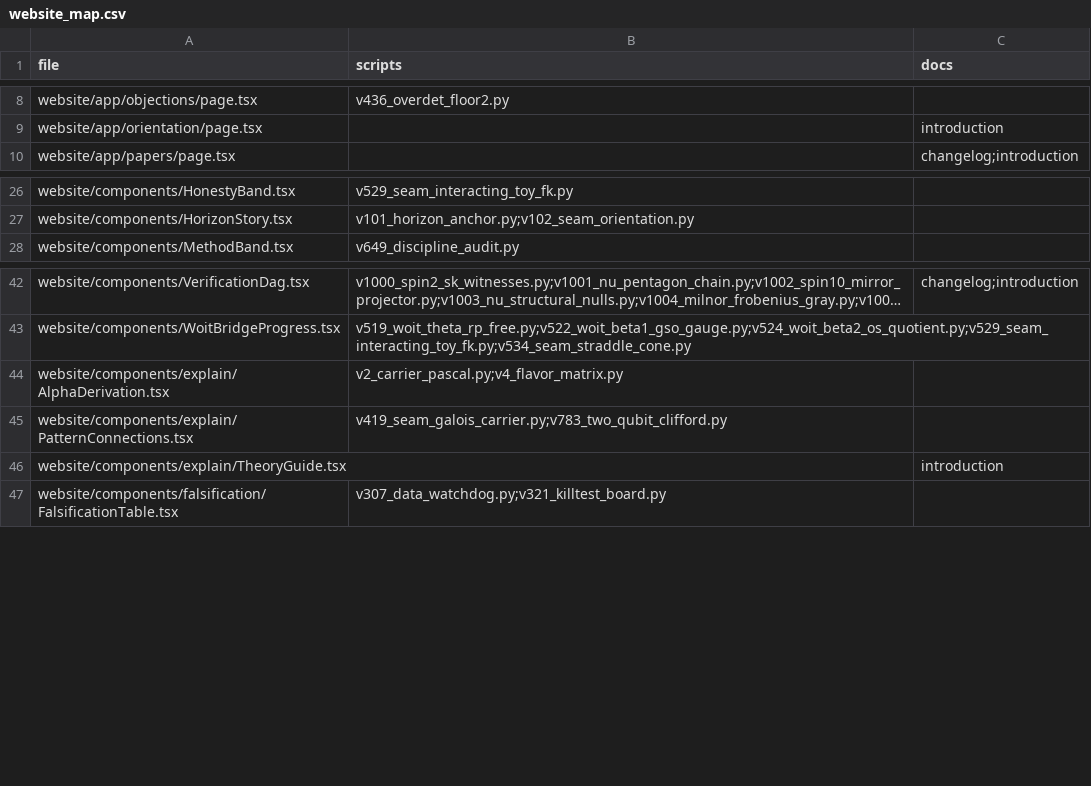
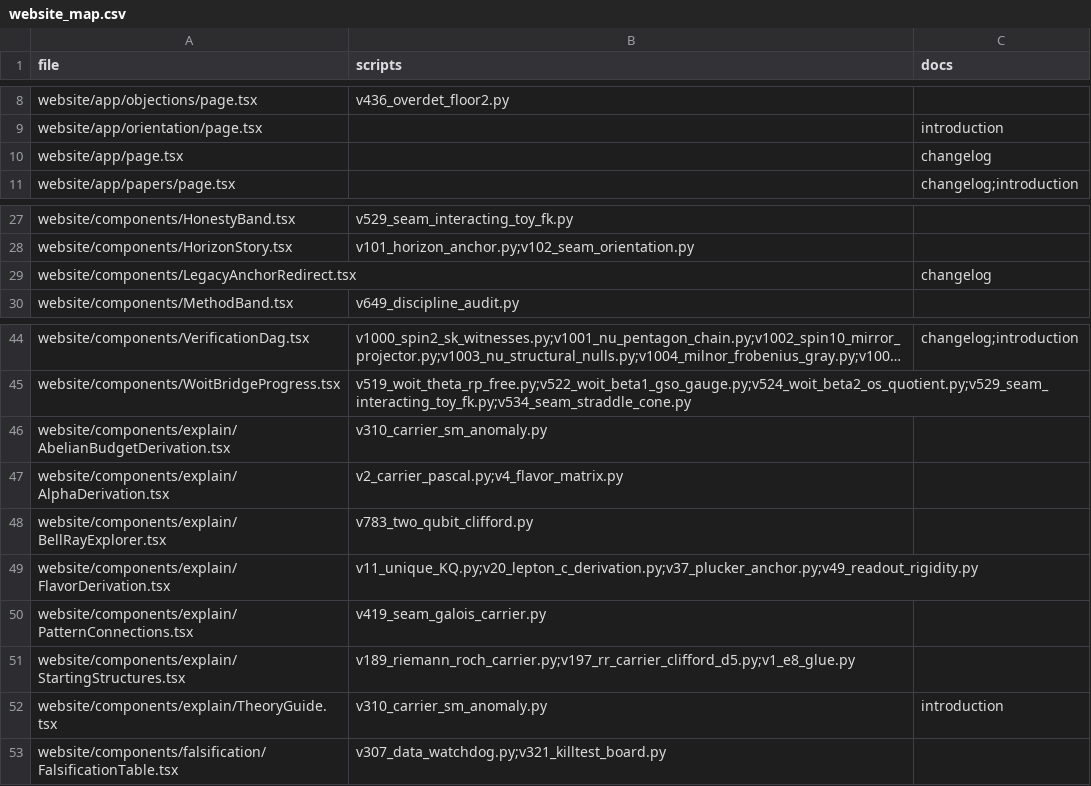
Before and after one commit to sthamann/tfpt, a CSV file: verification/website_map.csv, drawn as a sheet; only a part is shown, gaps mark what is left out; long unchanged cells end in …; addresses are those after the commit; the diff names each change by its address in the sheet, - before the commit and + after, or states it on an @@ line.

Commit message:
Teach the actual TFPT operations and connected derivations

```diff
--- a/verification/website_map.csv
+++ b/verification/website_map.csv
+row 10: website/app/page.tsx |  | changelog
+row 29: website/components/LegacyAnchorRedirect.tsx |  | changelog
+row 46: website/components/explain/AbelianBudgetDerivation.tsx | v310_carrier_sm_anomaly.py
+row 48: website/components/explain/BellRayExplorer.tsx | v783_two_qubit_clifford.py
+row 49: website/components/explain/FlavorDerivation.tsx | v11_unique_KQ.py;v20_lepton_c_derivation.py;v37_plucker_anchor.py;v49_readout_rigidity.py
-B50 (scripts): v419_seam_galois_carrier.py;v783_two_qubit_clifford.py
+B50 (scripts): v419_seam_galois_carrier.py
+row 51: website/components/explain/StartingStructures.tsx | v189_riemann_roch_carrier.py;v197_rr_carrier_clifford_d5.py;v1_e8_glue.py
-B52 (scripts): (empty)
+B52 (scripts): v310_carrier_sm_anomaly.py
```
Also changed, not shown: 33 other files.
